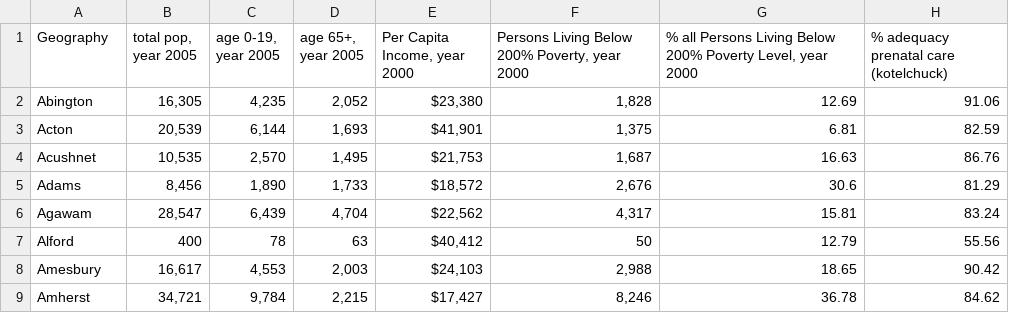
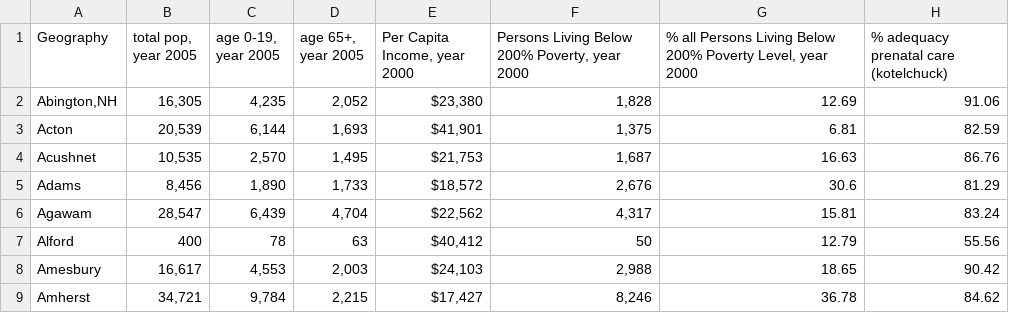
Before and after one commit to julissa/mass_health_data, a CSV file: db/data/mass_health_data.csv, drawn as a sheet; only a part is shown; the diff names each change by its address in the sheet, - before the commit and + after, or states it on an @@ line.

```diff
--- a/db/data/mass_health_data.csv
+++ b/db/data/mass_health_data.csv
-A2 (Geography): Abington
+A2 (Geography): Abington,NH
```
Also changed, not shown: 1 other file.
